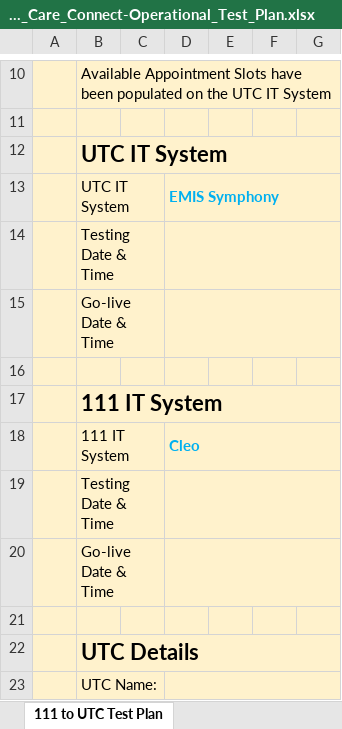
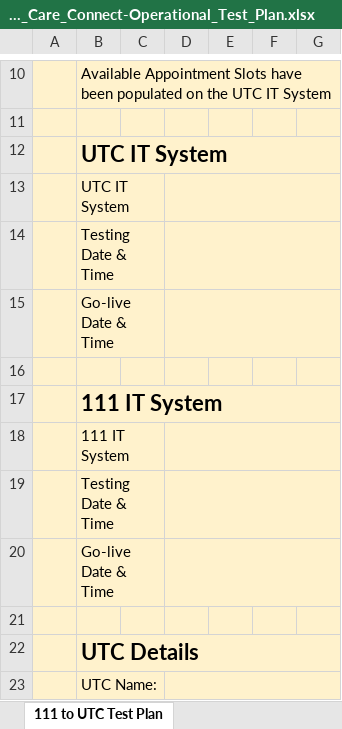
Before and after one commit to nhsd-a2si/docs-uec-appts, an Excel workbook: _pages/deployment/toolkit/files/111_to_UTC_Care_Connect-Operational_Test_Plan.xlsx, sheet 111 to UTC Test Plan, drawn as a sheet; only a part is shown, gaps mark what is left out; values as stored, in another font and other column widths than the file's, no borders; charts and pictures not drawn; the diff covers the shown part only; the diff names each change by its address in the sheet, - before the commit and + after, or states it on an @@ line.

```diff
--- a/_pages/deployment/toolkit/files/111_to_UTC_Care_Connect-Operational_Test_Plan.xlsx (sheet 111 to UTC Test Plan)
+++ b/_pages/deployment/toolkit/files/111_to_UTC_Care_Connect-Operational_Test_Plan.xlsx (sheet 111 to UTC Test Plan)
-D13: EMIS Symphony
+D13: (empty)
-D18: Cleo
+D18: (empty)
```
Also changed, not shown: 7 added rows, 6 removed rows and 10 edited cells elsewhere in this sheet, charts or pictures.
